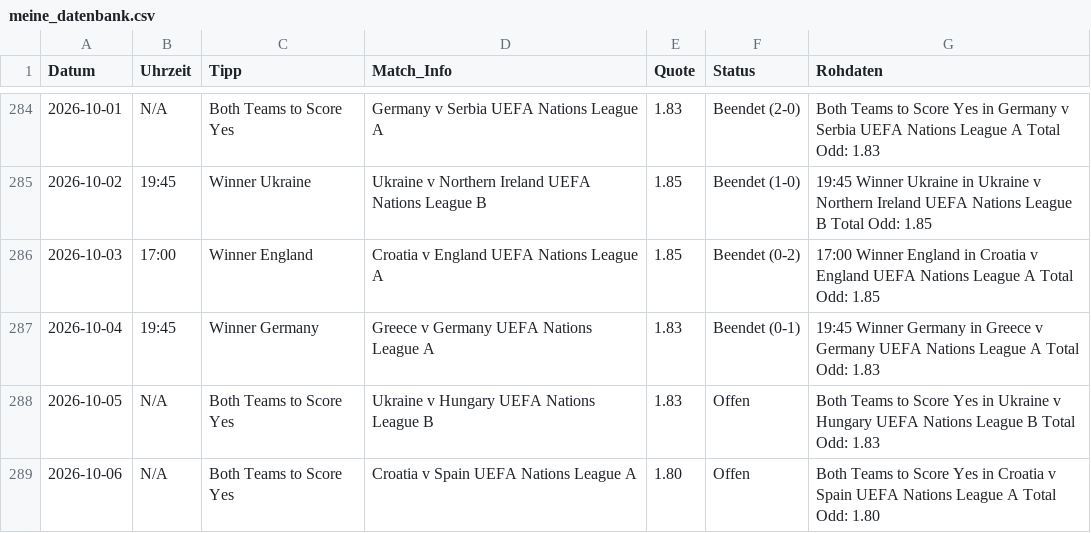
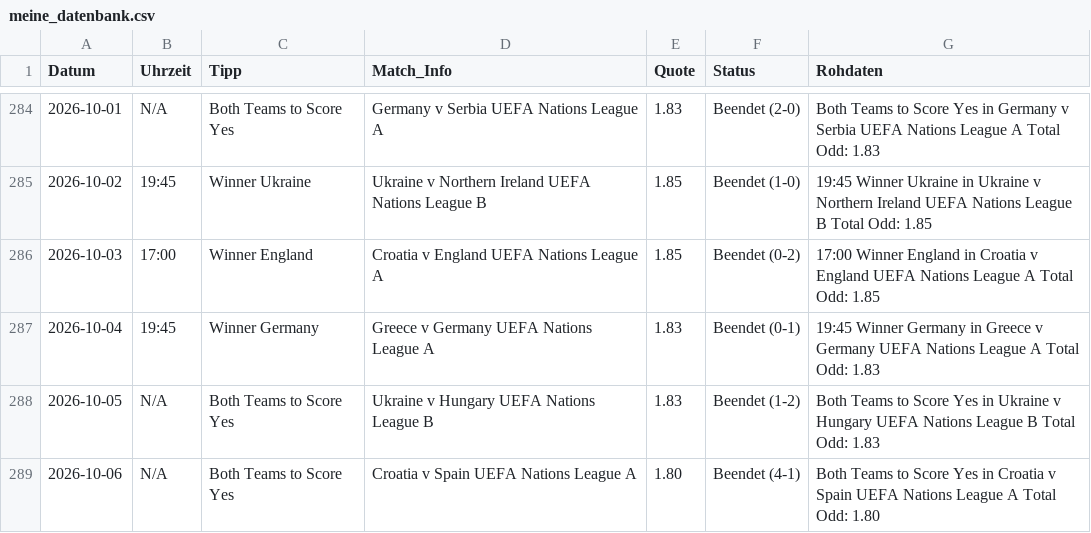
Before and after one commit to tim919646-lab/Scrap, a CSV file: meine_datenbank.csv, drawn as a sheet; only a part is shown, gaps mark what is left out.

Commit message:
Update: Tue Oct  6 18:33:18 UTC 2026

```diff
--- a/meine_datenbank.csv
+++ b/meine_datenbank.csv
@@ -287,3 +287,3 @@ Datum,Uhrzeit,Tipp,Match_Info,Quote,Status,Rohdaten
 2026-10-04,19:45,Winner Germany,Greece v Germany UEFA Nations League A,1.83,Beendet (0-1),19:45 Winner Germany in Greece v Germany UEFA Nations League A Total Odd: 1.83
-2026-10-05,N/A,Both Teams to Score Yes,Ukraine v Hungary UEFA Nations League B,1.83,Offen,Both Teams to Score Yes in Ukraine v Hungary UEFA Nations League B Total Odd: 1.83
-2026-10-06,N/A,Both Teams to Score Yes,Croatia v Spain UEFA Nations League A,1.80,Offen,Both Teams to Score Yes in Croatia v Spain UEFA Nations League A Total Odd: 1.80
+2026-10-05,N/A,Both Teams to Score Yes,Ukraine v Hungary UEFA Nations League B,1.83,Beendet (1-2),Both Teams to Score Yes in Ukraine v Hungary UEFA Nations League B Total Odd: 1.83
+2026-10-06,N/A,Both Teams to Score Yes,Croatia v Spain UEFA Nations League A,1.80,Beendet (4-1),Both Teams to Score Yes in Croatia v Spain UEFA Nations League A Total Odd: 1.80
```
